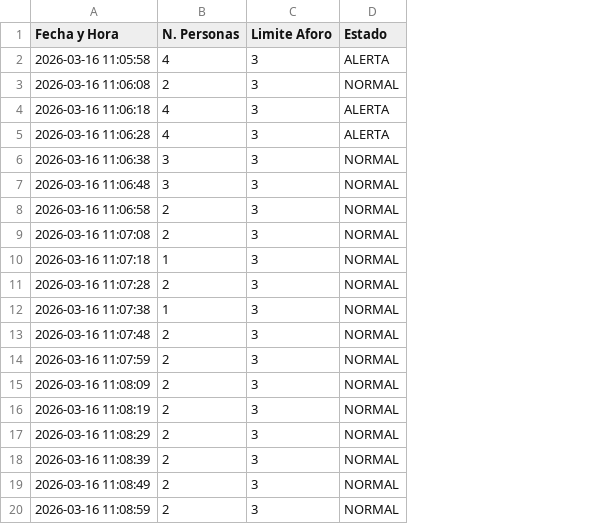
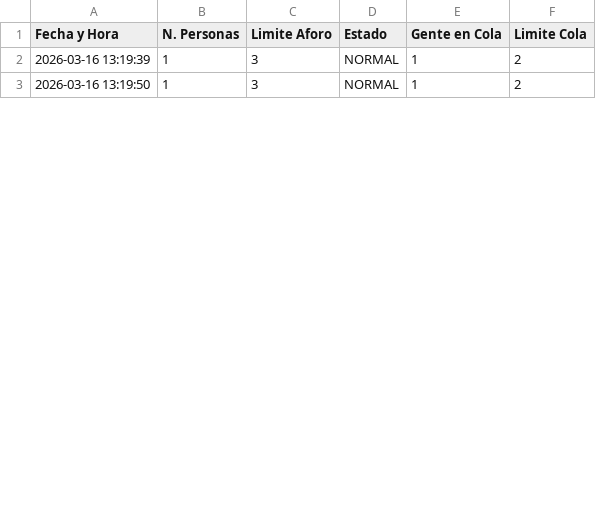
Before and after one commit to ibtibela/demo_extra_vision_yolo, a CSV file: registro_aforo.csv, drawn as a sheet; only a part is shown; removed rows and columns are numbered as before the commit, all else as after; the diff covers the shown part only; the diff names each change by its address in the sheet, - before the commit and + after, or states it on an @@ line.

Commit message:
Añadido control de colas en caja

```diff
--- a/registro_aforo.csv
+++ b/registro_aforo.csv
+column E (Gente en Cola), rows 2-3: 1 | 1
+column F (Limite Cola), rows 2-3: 2 | 2
-row 2: 2026-03-16 11:05:58 | 4 | 3 | ALERTA
-row 3: 2026-03-16 11:06:08 | 2 | 3 | NORMAL
-row 4: 2026-03-16 11:06:18 | 4 | 3 | ALERTA
-row 5: 2026-03-16 11:06:28 | 4 | 3 | ALERTA
-row 6: 2026-03-16 11:06:38 | 3 | 3 | NORMAL
-row 7: 2026-03-16 11:06:48 | 3 | 3 | NORMAL
-row 8: 2026-03-16 11:06:58 | 2 | 3 | NORMAL
-row 9: 2026-03-16 11:07:08 | 2 | 3 | NORMAL
-A2 (Fecha y Hora): 2026-03-16 11:07:18
+A2 (Fecha y Hora): 2026-03-16 13:19:39
-row 11: 2026-03-16 11:07:28 | 2 | 3 | NORMAL
-A3 (Fecha y Hora): 2026-03-16 11:07:38
+A3 (Fecha y Hora): 2026-03-16 13:19:50
-row 13: 2026-03-16 11:07:48 | 2 | 3 | NORMAL
-row 14: 2026-03-16 11:07:59 | 2 | 3 | NORMAL
-row 15: 2026-03-16 11:08:09 | 2 | 3 | NORMAL
-row 16: 2026-03-16 11:08:19 | 2 | 3 | NORMAL
-row 17: 2026-03-16 11:08:29 | 2 | 3 | NORMAL
-row 18: 2026-03-16 11:08:39 | 2 | 3 | NORMAL
-row 19: 2026-03-16 11:08:49 | 2 | 3 | NORMAL
-row 20: 2026-03-16 11:08:59 | 2 | 3 | NORMAL
```
Also changed, not shown: 24 removed rows and 2 edited cells elsewhere in this file, 11 other files.
